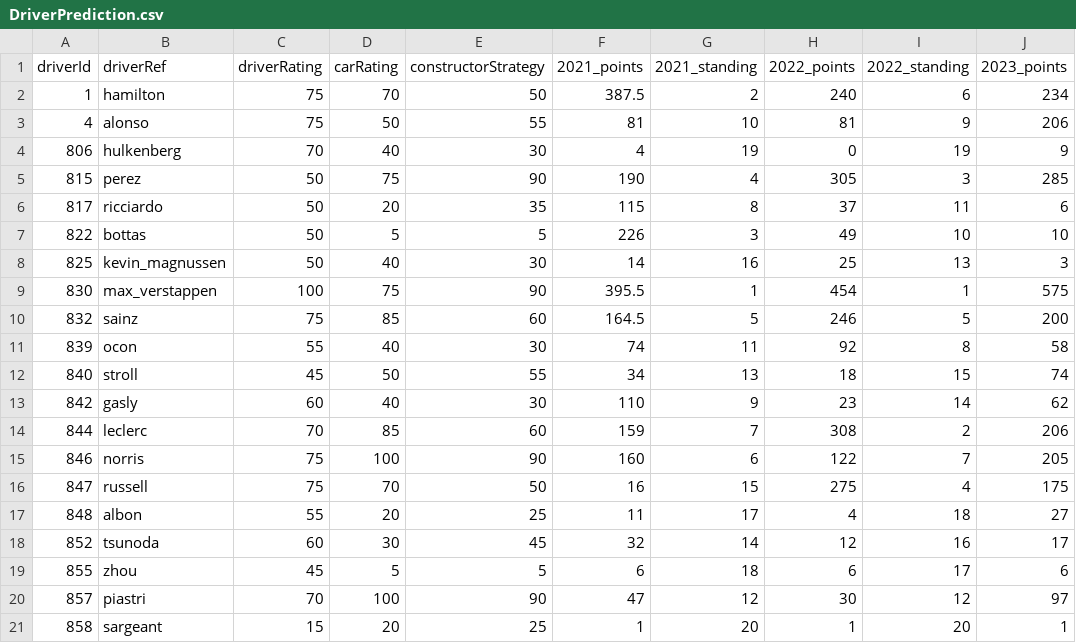
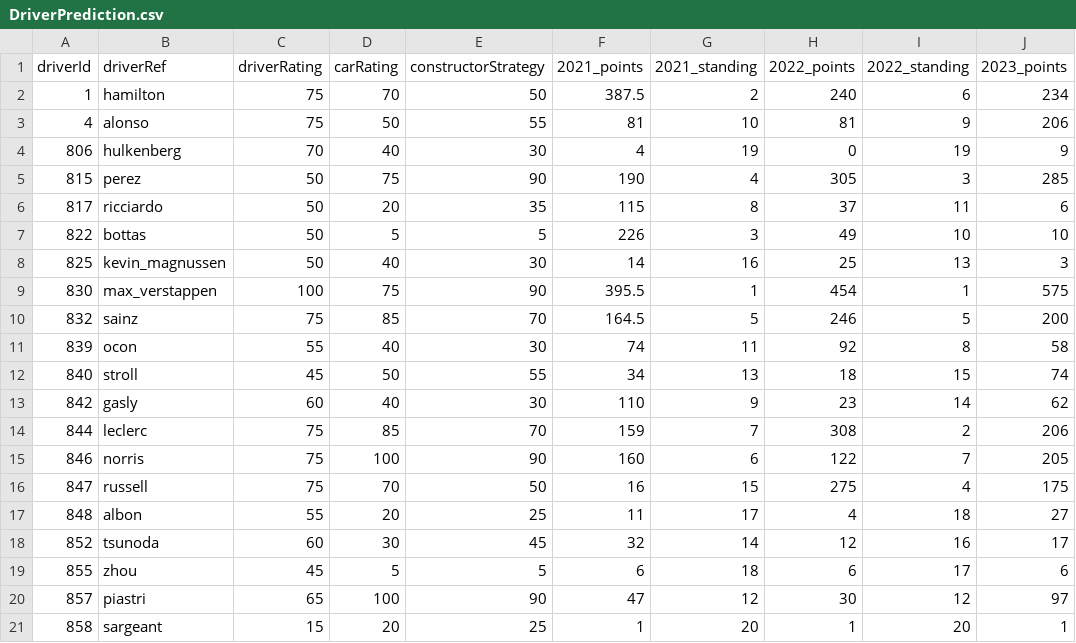
Before and after one commit to ishan654321/Formula-1-Data-Science-Project, a CSV file: DriverPrediction.csv, drawn as a sheet; only a part is shown; the diff names each change by its address in the sheet, - before the commit and + after, or states it on an @@ line.

Commit message:
Update DriverPrediction.csv

```diff
--- a/DriverPrediction.csv
+++ b/DriverPrediction.csv
-E10 (constructorStrategy): 60
+E10 (constructorStrategy): 70
-C14 (driverRating): 70
+C14 (driverRating): 75
-E14 (constructorStrategy): 60
+E14 (constructorStrategy): 70
-C20 (driverRating): 70
+C20 (driverRating): 65
```
